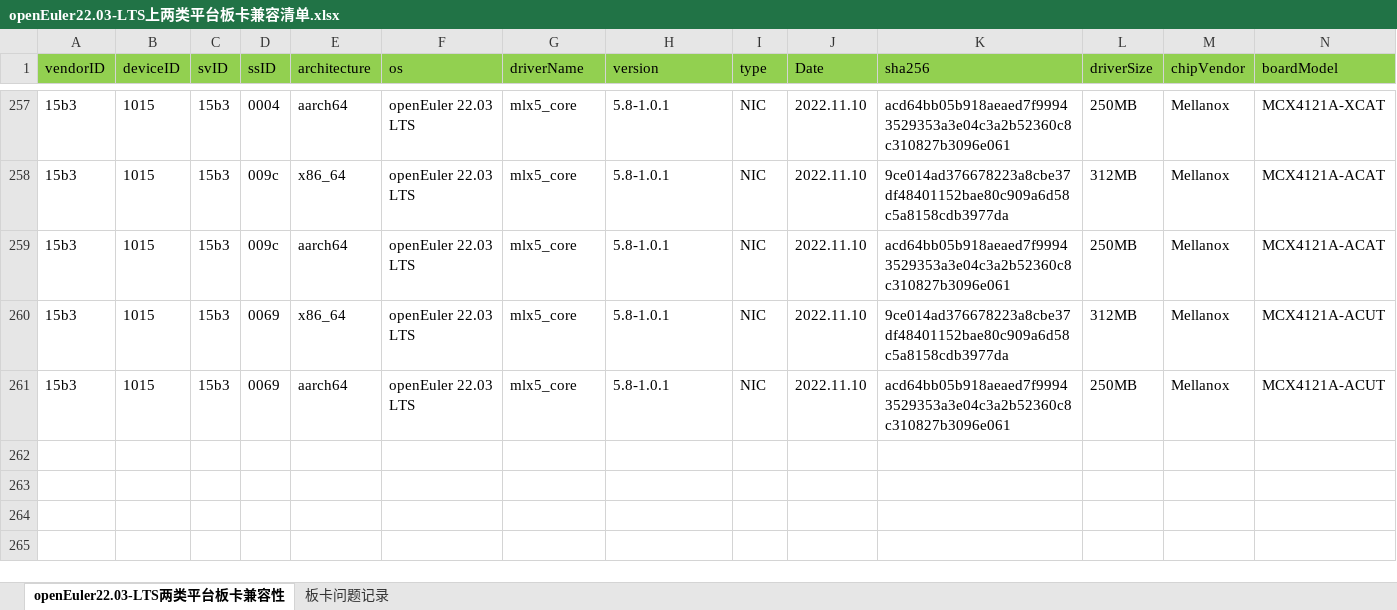
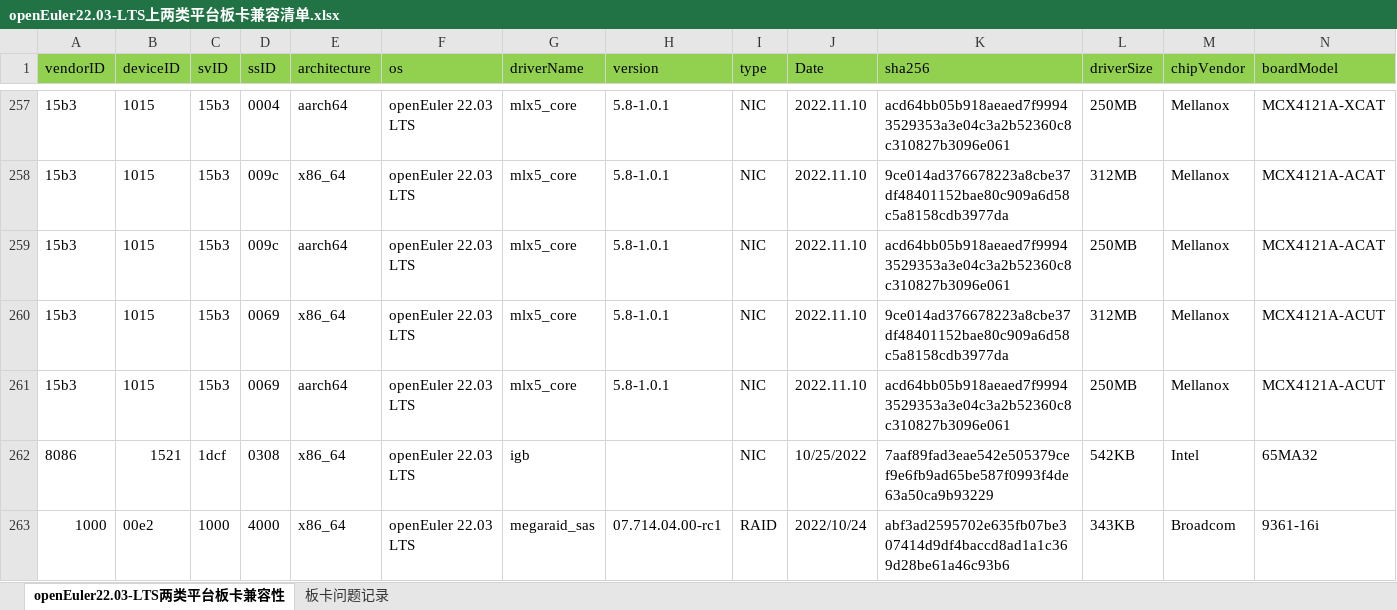
Before and after one commit to tttomorrow/euler-portal, an Excel workbook: data/compatibility/openEuler22.03-LTS上两类平台板卡兼容清单.xlsx, sheet openEuler22.03-LTS两类平台板卡兼容性, drawn as a sheet; only a part is shown, gaps mark what is left out; values as stored, in another font and other column widths than the file's, no borders; rows hold the shown columns only; the diff names each change by its address in the sheet, - before the commit and + after, or states it on an @@ line.

Commit message:
Added compatibility adaptation information between Suma X7840H0 and openeuler 22.03 LTS

```diff
--- a/data/compatibility/openEuler22.03-LTS上两类平台板卡兼容清单.xlsx (sheet openEuler22.03-LTS两类平台板卡兼容性)
+++ b/data/compatibility/openEuler22.03-LTS上两类平台板卡兼容清单.xlsx (sheet openEuler22.03-LTS两类平台板卡兼容性)
+row 262: 8086 | 1521 | 1dcf | 0308 | x86_64 | openEuler 22.03 LTS | igb |  | NIC | 10/25/2022 | 7aaf89fad3eae542e505379cef9e6fb9ad65be587f0993f4de63a50ca9b93229 | 542KB | Intel | 65MA32
+row 263: 1000 | 00e2 | 1000 | 4000 | x86_64 | openEuler 22.03 LTS | megaraid_sas | 07.714.04.00-rc1 | RAID | 2022/10/24 | abf3ad2595702e635fb07be307414d9df4baccd8ad1a1c369d28be61a46c93b6 | 343KB | Broadcom | 9361-16i
```
Also changed, not shown: 4 other files.
